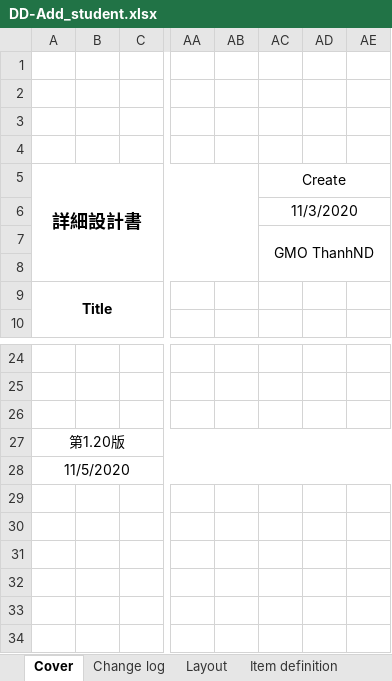
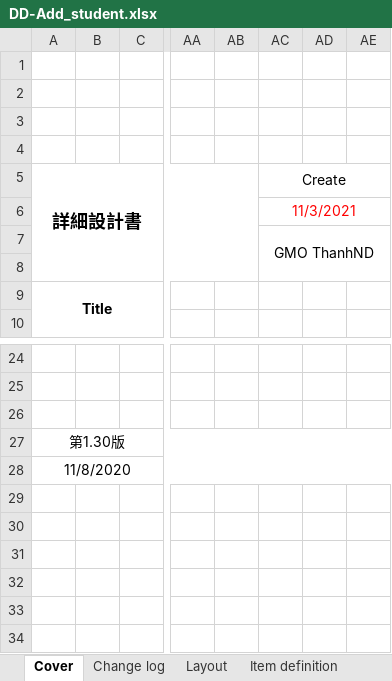
Before and after one commit to iamducthanh/Java-training, an Excel workbook: DD-Add_student.xlsx, sheet Cover, drawn as a sheet; only a part is shown, gaps mark what is left out; values as stored, in another font and other column widths than the file's, no borders; the diff names each change by its address in the sheet, - before the commit and + after, or states it on an @@ line.

```diff
--- a/DD-Add_student.xlsx (sheet Cover)
+++ b/DD-Add_student.xlsx (sheet Cover)
-AC6 (Create): 11/3/2020
+AC6 (Create): 11/3/2021
-AC6 text colour: black
+AC6 text colour: #FF0000
-A27 (詳細設計書): 第1.20版
+A27 (詳細設計書): 第1.30版
-A28 (詳細設計書): 11/5/2020
+A28 (詳細設計書): 11/8/2020
```
Also changed, not shown: sheet Processing description, sheet Message, sheet Change log, sheet Input check, charts or pictures, 12 other files.
